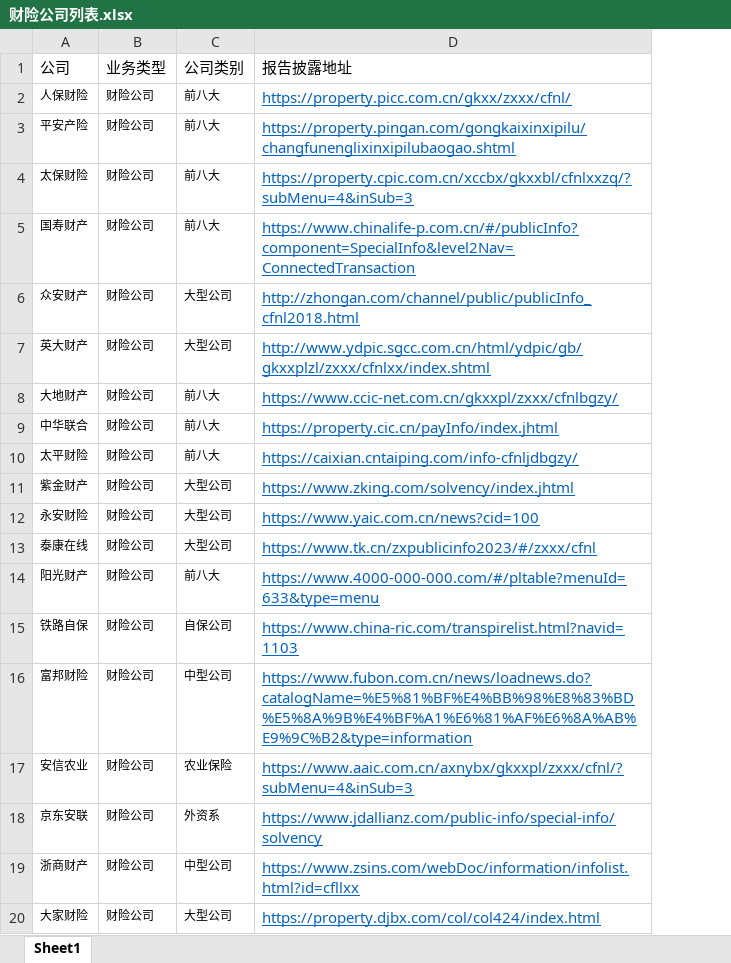
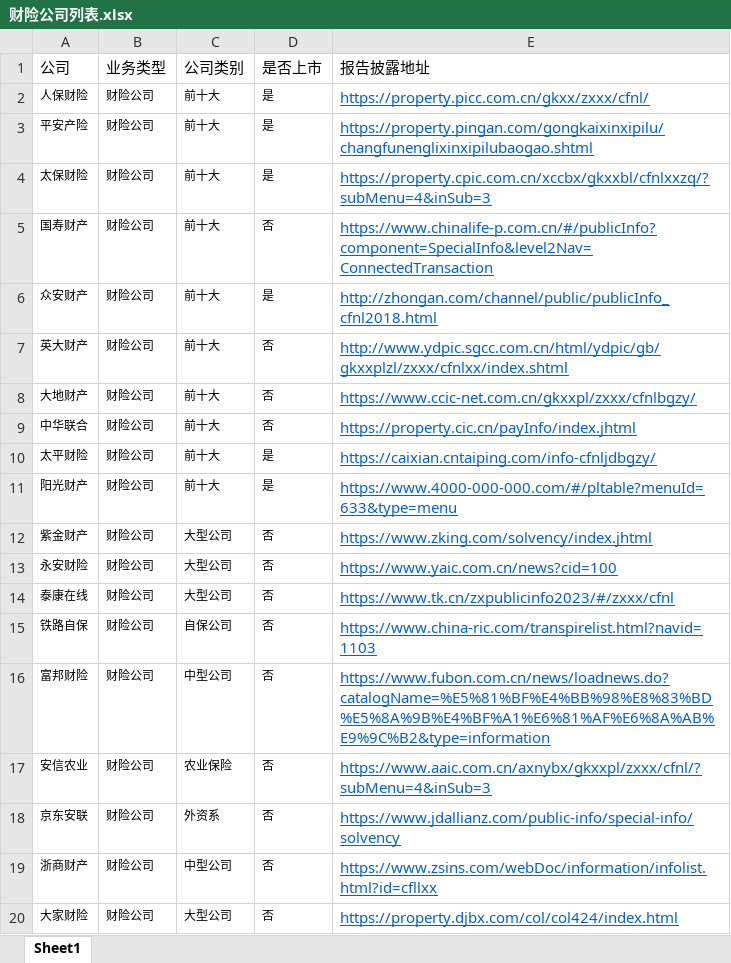
Before and after one commit to Polly031021/GI_Solvency_Report_System, an Excel workbook: 财险公司列表.xlsx, sheet Sheet1, drawn as a sheet; only a part is shown; values as stored, in another font and other column widths than the file's, no borders; removed rows and columns are numbered as before the commit, all else as after; the diff names each change by its address in the sheet, - before the commit and + after, or states it on an @@ line.

Commit message:
feat(STEP0): 财险公司清单改为前十大并新增「上市公司」叠加标签
- 财险公司列表.xlsx：前八大 → 前十大，并入众安财产、英大财产（大型公司 14→12 家），阳光财产上移使前十大连续；新增「是否上市」列（是/否），标记 6 家上市公司。

- STEP0：「上市公司」作为叠加型虚拟筛选项参与并集筛选，按公司去重，避免与「前十大」重合时重复抓取披露页；清理会话中已失效的历史勾选；兼容无该列的旧版清单。

- STEP5：注释固化约定--仅互斥的「公司类别」映射「公司类型」，上市标签刻意排除，防止同一家公司在分组统计中被重复计入。

- README：补充「两个分类维度」说明（互斥 vs 叠加）与维护禁忌。

上市公司与前十大天然重合，但重合被隔离在 STEP0 筛选层：该标签不进入 STANDARD_COLUMNS(30) / NARROW_TABLE_COLUMNS(14) 白名单，故 STEP3 标准窄表、STEP4 勾稽、STEP6 自定义分析、STEP7 公司报告、STEP8 行业分析均不受影响。

验证：pyflakes 零告警；test_app_smoke / test_workflow_smoke(STEP0-STEP8) / test_step1_locator_modes / test_step7_excel_modules 全部通过。

```diff
--- a/财险公司列表.xlsx (sheet Sheet1)
+++ b/财险公司列表.xlsx (sheet Sheet1)
+column D (是否上市), rows 2-10: 是 | 是 | 是 | 否 | 是 | 否 | 否 | 否 | 是; rows 12-20: all 否
-C2:C5 (公司类别): 前八大
+C2:C5 (公司类别): 前十大
-C6:C7 (公司类别): 大型公司
+C6:C7 (公司类别): 前十大
-C8:C10 (公司类别): 前八大
+C8:C10 (公司类别): 前十大
+row 11: 阳光财产 | 财险公司 | 前十大 | 是 | https://www.4000-000-000.com/#/pltable?menuId=633&type=menu
-row 14: 阳光财产 | 财险公司 | 前八大 | https://www.4000-000-000.com/#/pltable?menuId=633&type=menu
```
Also changed, not shown: 3 other files.
